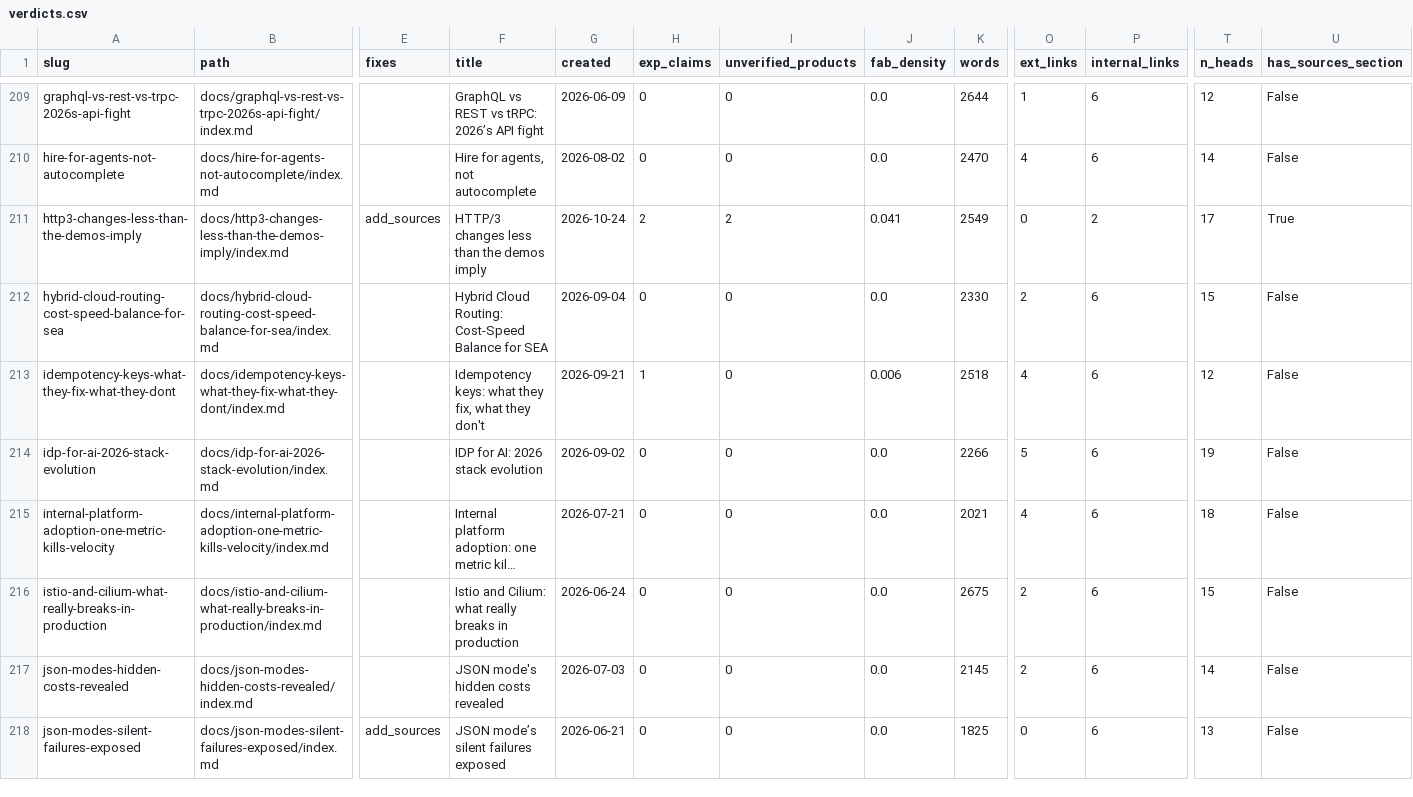
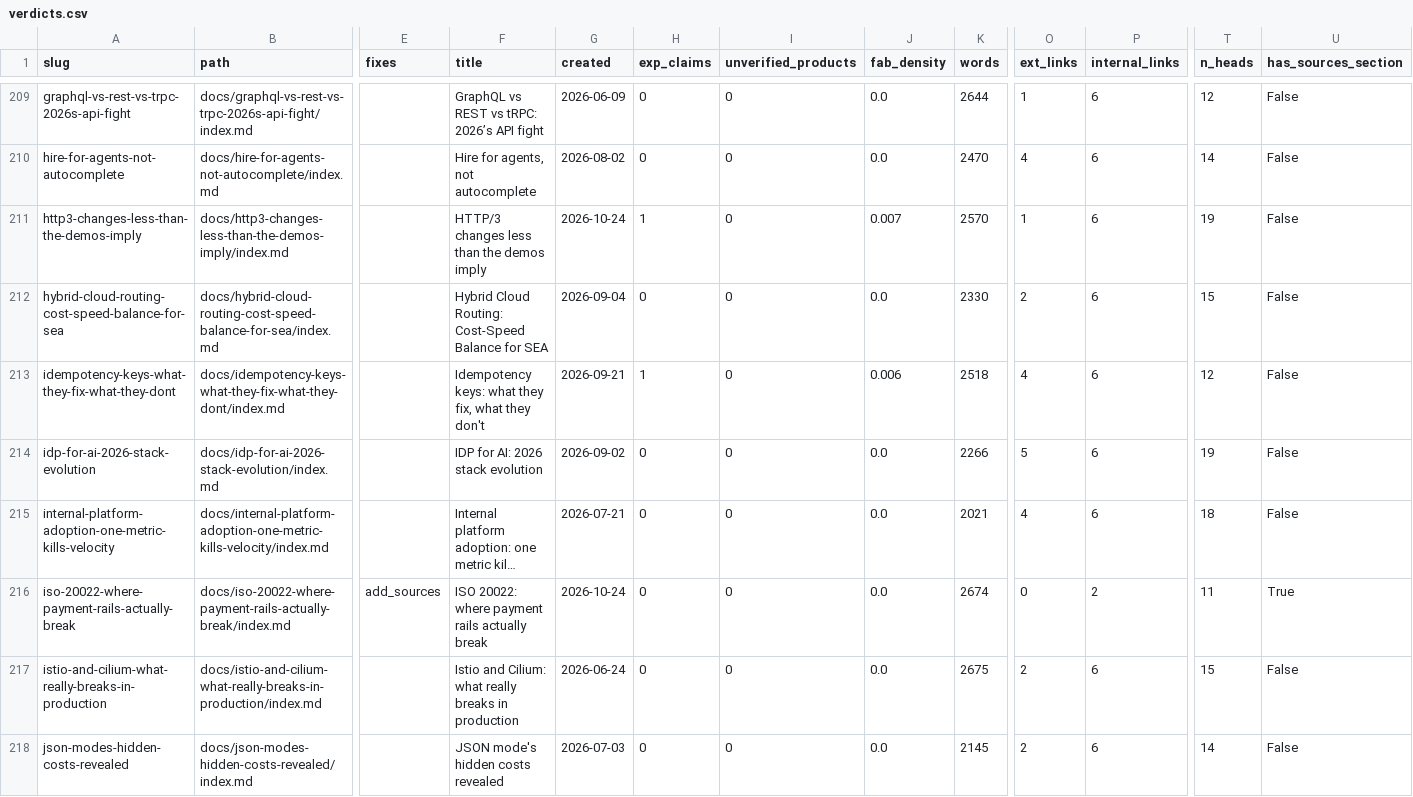
Before and after one commit to kubaik/kubaik.github.io, a CSV file: triage_report/verdicts.csv, drawn as a sheet; only a part is shown, gaps mark what is left out; the shorter side is filled out with more unchanged rows; long unchanged cells end in …; rows hold the shown columns only; the diff names each change by its address in the sheet, - before the commit and + after, or states it on an @@ line.

```diff
--- a/triage_report/verdicts.csv
+++ b/triage_report/verdicts.csv
-E211 (fixes): add_sources
+E211 (fixes): (empty)
-H211 (exp_claims): 2
+H211 (exp_claims): 1
-I211 (unverified_products): 2
+I211 (unverified_products): 0
-J211 (fab_density): 0.041
+J211 (fab_density): 0.007
-K211 (words): 2549
+K211 (words): 2570
-O211 (ext_links): 0
+O211 (ext_links): 1
-P211 (internal_links): 2
+P211 (internal_links): 6
-T211 (n_heads): 17
+T211 (n_heads): 19
-U211 (has_sources_section): True
+U211 (has_sources_section): False
+row 216: iso-20022-where-payment-rails-actually-break | docs/iso-20022-where-payment-rails-actually-break/index.md | add_sources | ISO 20022: where payment rails actually break | 2026-10-24 | 0 | 0 | 0.0 | 2674 | 0 | 2 | 11 | True
```
Also changed, not shown: quality_report_full.csv, 40 other files.
